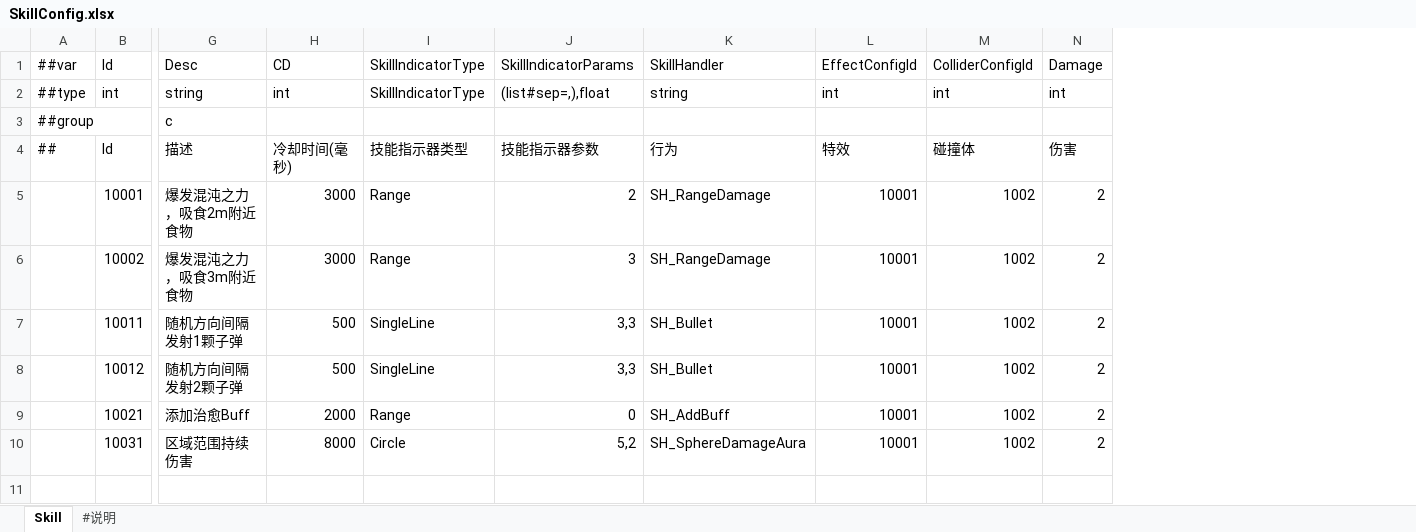
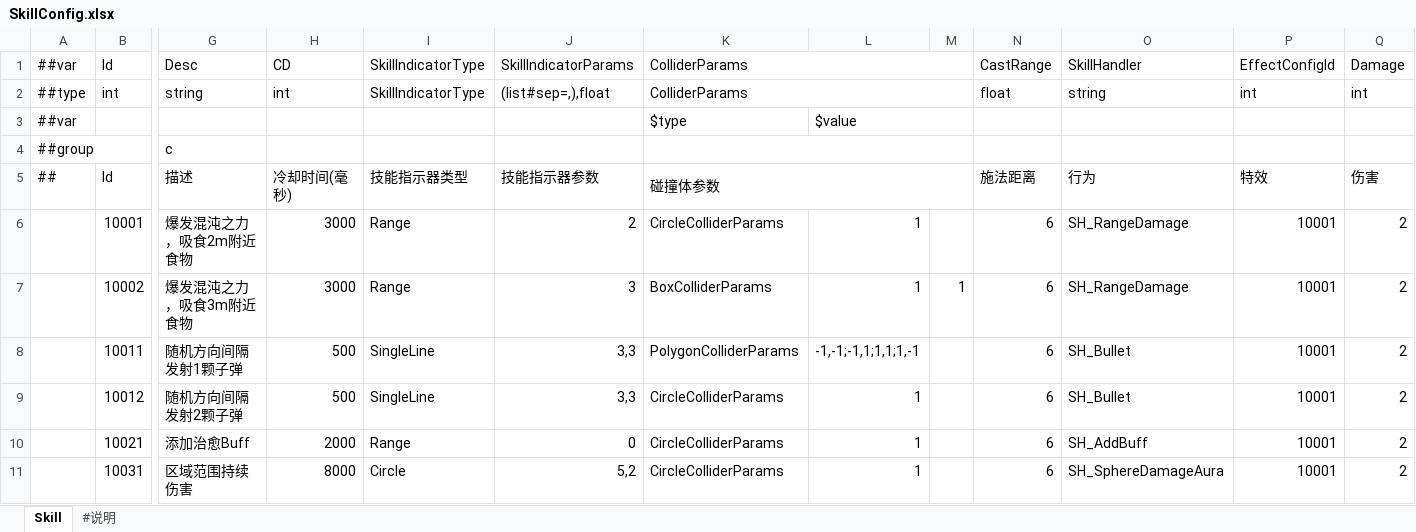
Before and after one commit to FortuneCat0v0/Zero, an Excel workbook: Unity/Assets/Config/Excel/SkillConfig.xlsx, sheet Skill, drawn as a sheet; only a part is shown, gaps mark what is left out; values as stored, in another font and other column widths than the file's, no cell formats; removed rows and columns are numbered as before the commit, all else as after; rows hold the shown columns only; the diff names each change by its address in the sheet, - before the commit and + after, or states it on an @@ line.

Commit message:
Skill配置表的碰撞体参数改为使用Luban的多态功能配置

```diff
--- a/Unity/Assets/Config/Excel/SkillConfig.xlsx (sheet Skill)
+++ b/Unity/Assets/Config/Excel/SkillConfig.xlsx (sheet Skill)
+column K, rows 1-2: ColliderParams | ColliderParams; rows 5-11: 碰撞体参数 | CircleColliderParams | BoxColliderParams | PolygonColliderParams | CircleColliderParams | CircleColliderParams | CircleColliderParams
+column L, rows 6-11: 1 | 1 | -1,-1;-1,1;1,1;1,-1 | 1 | 1 | 1
+column M, row 7: 1
+column N, rows 1-2: CastRange | float; rows 5-11: 施法距离 | 6 | 6 | 6 | 6 | 6 | 6
-column M, rows 1-10: ColliderConfigId | int |  | 碰撞体 | 1002 | 1002 | 1002 | 1002 | 1002 | 1002
+row 3: ##var |  |  |  |  |  | $type | $value
```
Also changed, not shown: cell formats, 41 other files.
